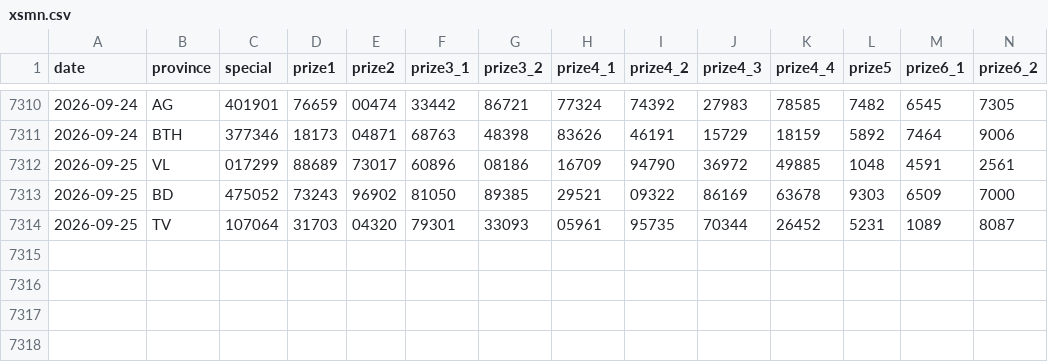
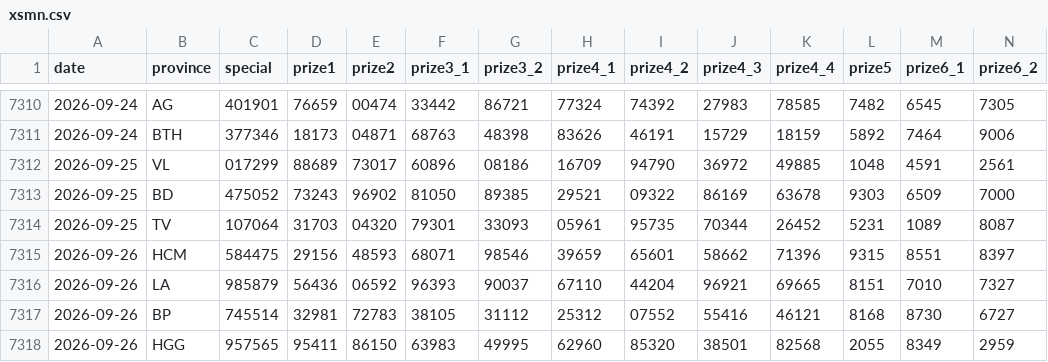
Before and after one commit to t-k-minh/XSMienNam-Analysis, a CSV file: data/xsmn.csv, drawn as a sheet; only a part is shown, gaps mark what is left out; rows hold the shown columns only; the diff names each change by its address in the sheet, - before the commit and + after, or states it on an @@ line.

```diff
--- a/data/xsmn.csv
+++ b/data/xsmn.csv
+row 7315: 2026-09-26 | HCM | 584475 | 29156 | 48593 | 68071 | 98546 | 39659 | 65601 | 58662 | 71396 | 9315 | 8551 | 8397
+row 7316: 2026-09-26 | LA | 985879 | 56436 | 06592 | 96393 | 90037 | 67110 | 44204 | 96921 | 69665 | 8151 | 7010 | 7327
+row 7317: 2026-09-26 | BP | 745514 | 32981 | 72783 | 38105 | 31112 | 25312 | 07552 | 55416 | 46121 | 8168 | 8730 | 6727
+row 7318: 2026-09-26 | HGG | 957565 | 95411 | 86150 | 63983 | 49995 | 62960 | 85320 | 38501 | 82568 | 2055 | 8349 | 2959
```
Also changed, not shown: 5 other files.
